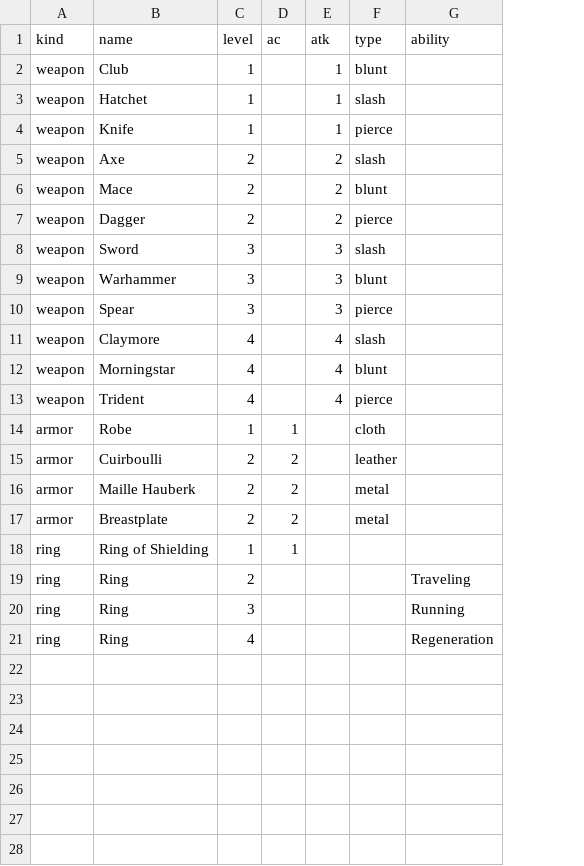
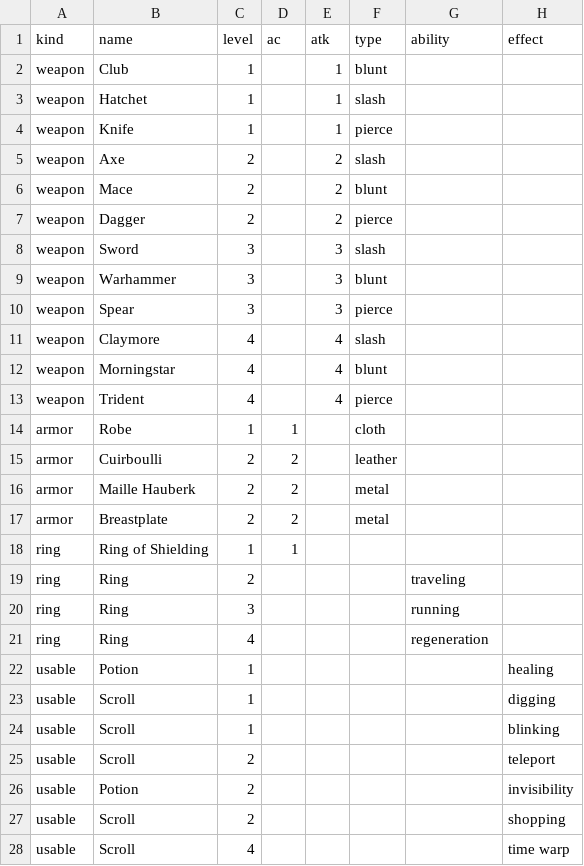
Before and after one commit to bypung/thousandrooms, a CSV file: item_list.csv, drawn as a sheet; the diff names each change by its address in the sheet, - before the commit and + after, or states it on an @@ line.

Commit message:
Usable items

```diff
--- a/item_list.csv
+++ b/item_list.csv
+column H (effect), empty
-G19 (ability): Traveling
+G19 (ability): traveling
-G20 (ability): Running
+G20 (ability): running
-G21 (ability): Regeneration
+G21 (ability): regeneration
+row 22: usable | Potion | 1 |  |  |  |  | healing
+row 23: usable | Scroll | 1 |  |  |  |  | digging
+row 24: usable | Scroll | 1 |  |  |  |  | blinking
+row 25: usable | Scroll | 2 |  |  |  |  | teleport
+row 26: usable | Potion | 2 |  |  |  |  | invisibility
+row 27: usable | Scroll | 2 |  |  |  |  | shopping
+row 28: usable | Scroll | 4 |  |  |  |  | time warp
```
Also changed, not shown: 6 other files.
